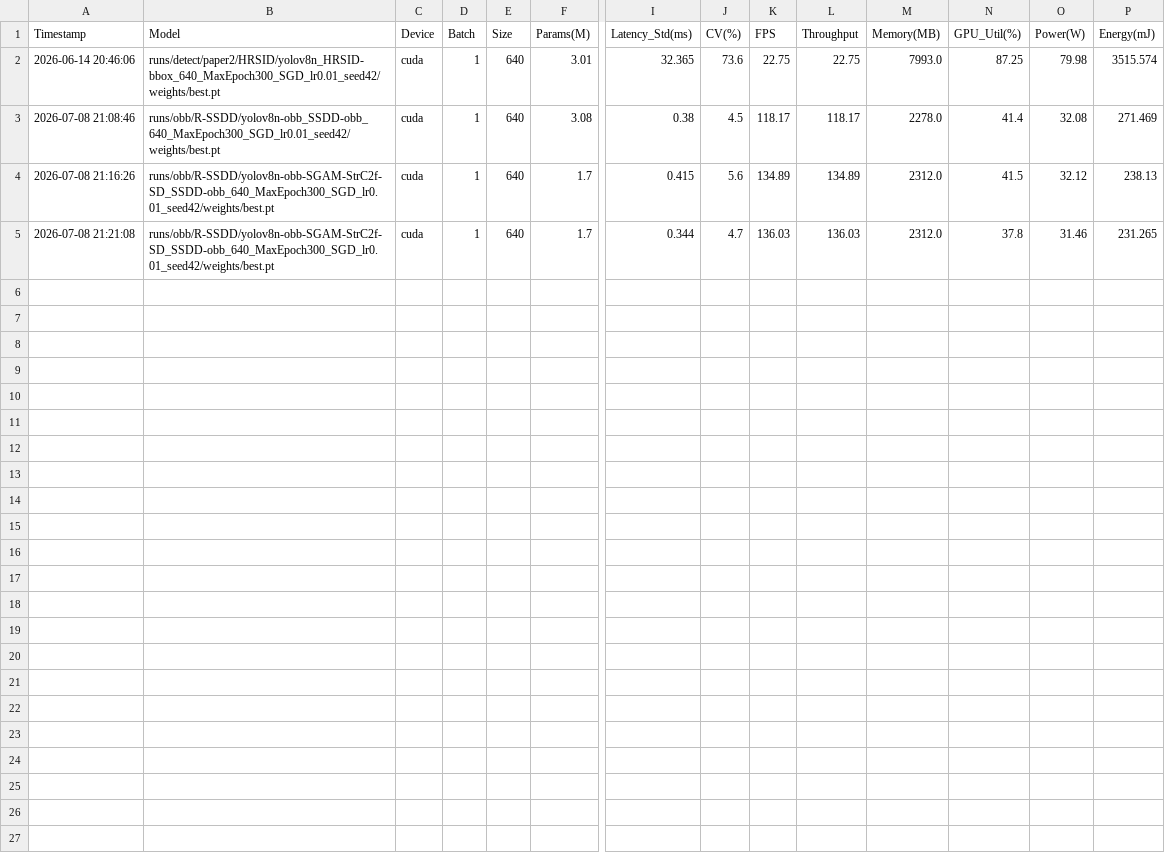
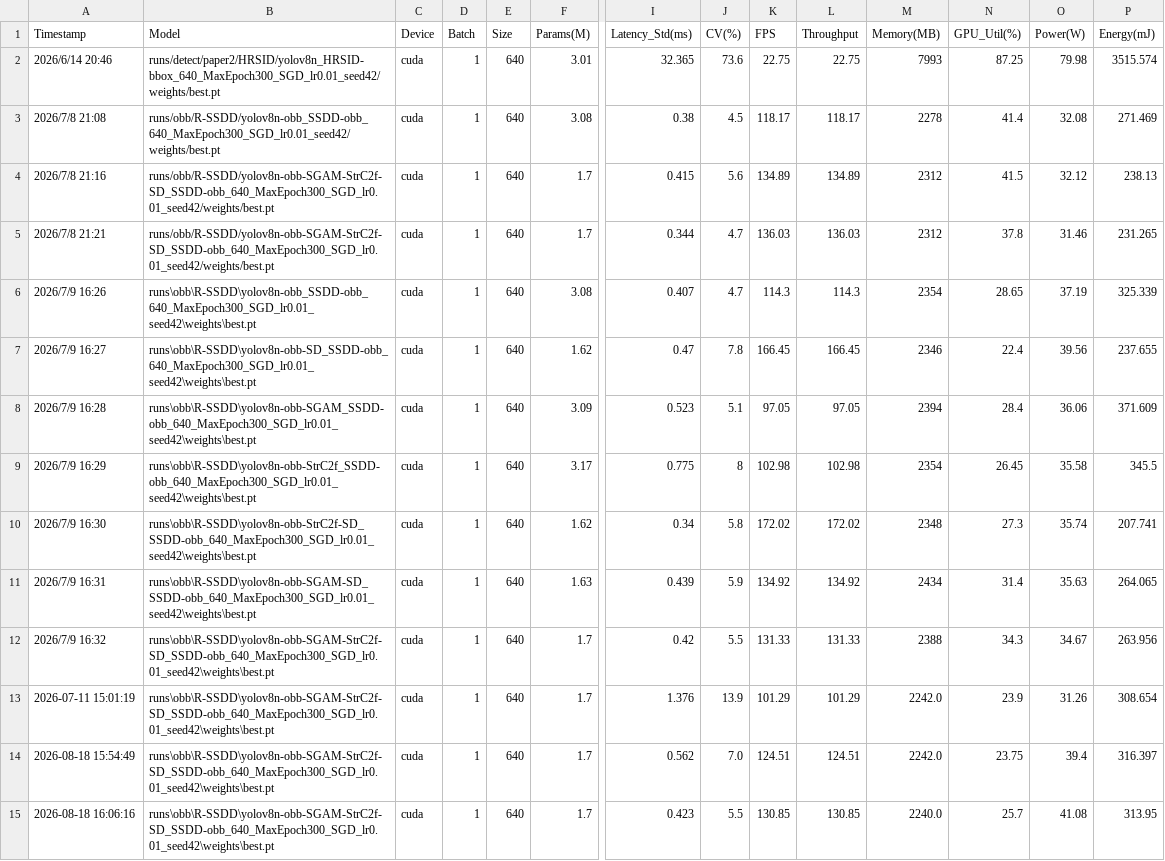
Before and after one commit to ZFQ319/YOLO26-detect, a CSV file: benchmark_results.csv, drawn as a sheet; only a part is shown, gaps mark what is left out; rows hold the shown columns only; the diff names each change by its address in the sheet, - before the commit and + after, or states it on an @@ line.

```diff
--- a/benchmark_results.csv
+++ b/benchmark_results.csv
-A2 (Timestamp): 2026-06-14 20:46:06
+A2 (Timestamp): 2026/6/14 20:46
-M2 (Memory(MB)): 7993.0
+M2 (Memory(MB)): 7993
-A3 (Timestamp): 2026-07-08 21:08:46
+A3 (Timestamp): 2026/7/8 21:08
-M3 (Memory(MB)): 2278.0
+M3 (Memory(MB)): 2278
-A4 (Timestamp): 2026-07-08 21:16:26
+A4 (Timestamp): 2026/7/8 21:16
-M4:M5 (Memory(MB)): 2312.0
+M4:M5 (Memory(MB)): 2312
-A5 (Timestamp): 2026-07-08 21:21:08
+A5 (Timestamp): 2026/7/8 21:21
+row 6: 2026/7/9 16:26 | runs\obb\R-SSDD\yolov8n-obb_SSDD-obb_640_MaxEpoch300_SGD_lr0.01_seed42\weights\best.pt | cuda | 1 | 640 | 3.08 | 0.407 | 4.7 | 114.3 | 114.3 | 2354 | 28.65 | 37.19 | 325.339
+row 7: 2026/7/9 16:27 | runs\obb\R-SSDD\yolov8n-obb-SD_SSDD-obb_640_MaxEpoch300_SGD_lr0.01_seed42\weights\best.pt | cuda | 1 | 640 | 1.62 | 0.47 | 7.8 | 166.45 | 166.45 | 2346 | 22.4 | 39.56 | 237.655
+row 8: 2026/7/9 16:28 | runs\obb\R-SSDD\yolov8n-obb-SGAM_SSDD-obb_640_MaxEpoch300_SGD_lr0.01_seed42\weights\best.pt | cuda | 1 | 640 | 3.09 | 0.523 | 5.1 | 97.05 | 97.05 | 2394 | 28.4 | 36.06 | 371.609
+row 9: 2026/7/9 16:29 | runs\obb\R-SSDD\yolov8n-obb-StrC2f_SSDD-obb_640_MaxEpoch300_SGD_lr0.01_seed42\weights\best.pt | cuda | 1 | 640 | 3.17 | 0.775 | 8 | 102.98 | 102.98 | 2354 | 26.45 | 35.58 | 345.5
+row 10: 2026/7/9 16:30 | runs\obb\R-SSDD\yolov8n-obb-StrC2f-SD_SSDD-obb_640_MaxEpoch300_SGD_lr0.01_seed42\weights\best.pt | cuda | 1 | 640 | 1.62 | 0.34 | 5.8 | 172.02 | 172.02 | 2348 | 27.3 | 35.74 | 207.741
+row 11: 2026/7/9 16:31 | runs\obb\R-SSDD\yolov8n-obb-SGAM-SD_SSDD-obb_640_MaxEpoch300_SGD_lr0.01_seed42\weights\best.pt | cuda | 1 | 640 | 1.63 | 0.439 | 5.9 | 134.92 | 134.92 | 2434 | 31.4 | 35.63 | 264.065
+row 12: 2026/7/9 16:32 | runs\obb\R-SSDD\yolov8n-obb-SGAM-StrC2f-SD_SSDD-obb_640_MaxEpoch300_SGD_lr0.01_seed42\weights\best.pt | cuda | 1 | 640 | 1.7 | 0.42 | 5.5 | 131.33 | 131.33 | 2388 | 34.3 | 34.67 | 263.956
+row 13: 2026-07-11 15:01:19 | runs\obb\R-SSDD\yolov8n-obb-SGAM-StrC2f-SD_SSDD-obb_640_MaxEpoch300_SGD_lr0.01_seed42\weights\best.pt | cuda | 1 | 640 | 1.7 | 1.376 | 13.9 | 101.29 | 101.29 | 2242.0 | 23.9 | 31.26 | 308.654
+row 14: 2026-08-18 15:54:49 | runs\obb\R-SSDD\yolov8n-obb-SGAM-StrC2f-SD_SSDD-obb_640_MaxEpoch300_SGD_lr0.01_seed42\weights\best.pt | cuda | 1 | 640 | 1.7 | 0.562 | 7.0 | 124.51 | 124.51 | 2242.0 | 23.75 | 39.4 | 316.397
+row 15: 2026-08-18 16:06:16 | runs\obb\R-SSDD\yolov8n-obb-SGAM-StrC2f-SD_SSDD-obb_640_MaxEpoch300_SGD_lr0.01_seed42\weights\best.pt | cuda | 1 | 640 | 1.7 | 0.423 | 5.5 | 130.85 | 130.85 | 2240.0 | 25.7 | 41.08 | 313.95
```
Also changed, not shown: 13 other files.
